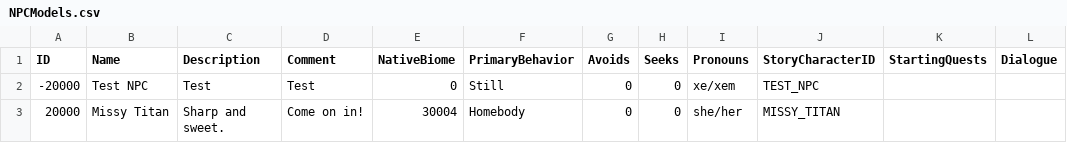
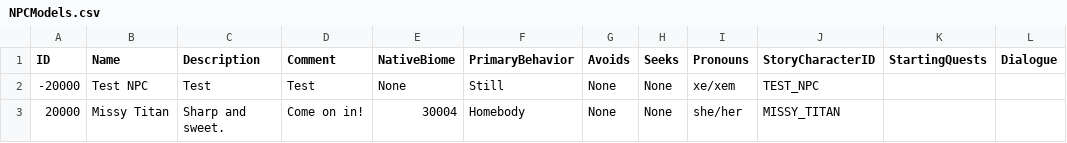
Before and after one commit to mxashlynn/Parquet, a CSV file: Designer/NPCModels.csv, drawn as a sheet; only a part is shown; the diff names each change by its address in the sheet, - before the commit and + after, or states it on an @@ line.

```diff
--- a/Designer/NPCModels.csv
+++ b/Designer/NPCModels.csv
-E2 (NativeBiome): 0
+E2 (NativeBiome): None
-G2:G3 (Avoids): 0
+G2:G3 (Avoids): None
-H2:H3 (Seeks): 0
+H2:H3 (Seeks): None
```
Also changed, not shown: Designer/CritterModels.csv, 1 other file.
